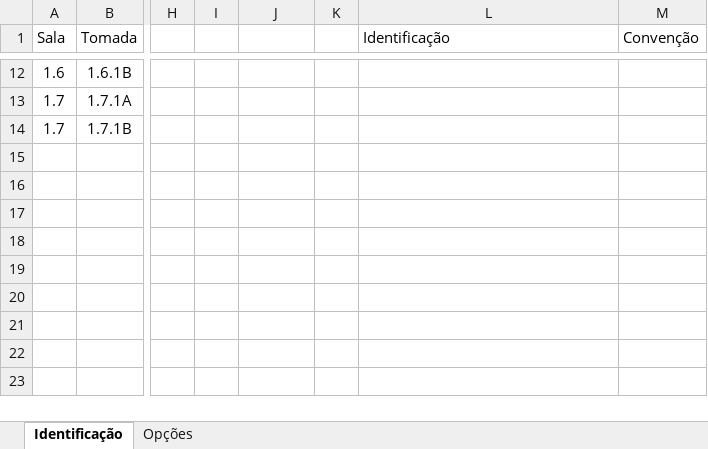
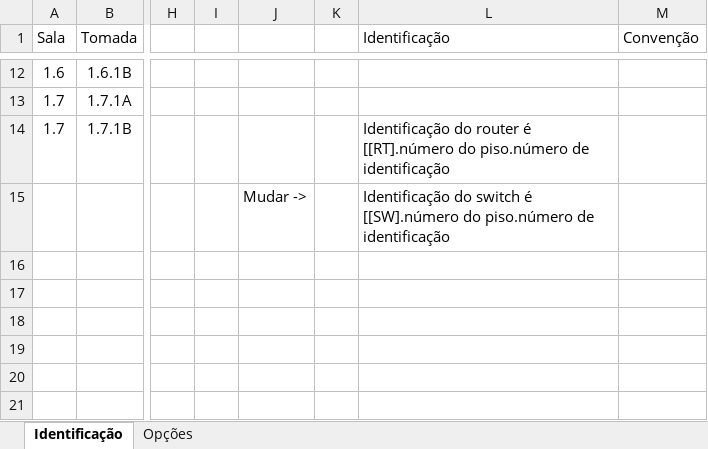
Before and after one commit to arturesteves/Network-Project-Plan, an Excel workbook: Documentação/Tabelas/Identificação da cablagem horizontal.xlsx, sheet Identificação, drawn as a sheet; only a part is shown, gaps mark what is left out; the shorter side is filled out with more unchanged rows; values as stored, in another font and other column widths than the file's, no borders; table styles not drawn; the diff names each change by its address in the sheet, - before the commit and + after, or states it on an @@ line.

```diff
--- a/Documentação/Tabelas/Identificação da cablagem horizontal.xlsx (sheet Identificação)
+++ b/Documentação/Tabelas/Identificação da cablagem horizontal.xlsx (sheet Identificação)
-L14 (Identificação): (empty)
+L14 (Identificação): Identificação do router é [[RT].número do piso.número de identificação
-J15: (empty)
+J15: Mudar ->
-L15 (Identificação): (empty)
+L15 (Identificação): Identificação do switch é [[SW].número do piso.número de identificação
```
Also changed, not shown: sheet Opções, Documentação/Tabelas/Distribuição dos postos de trabalho e equipamentos diversos pelas salas.xlsx, 8 other files.
